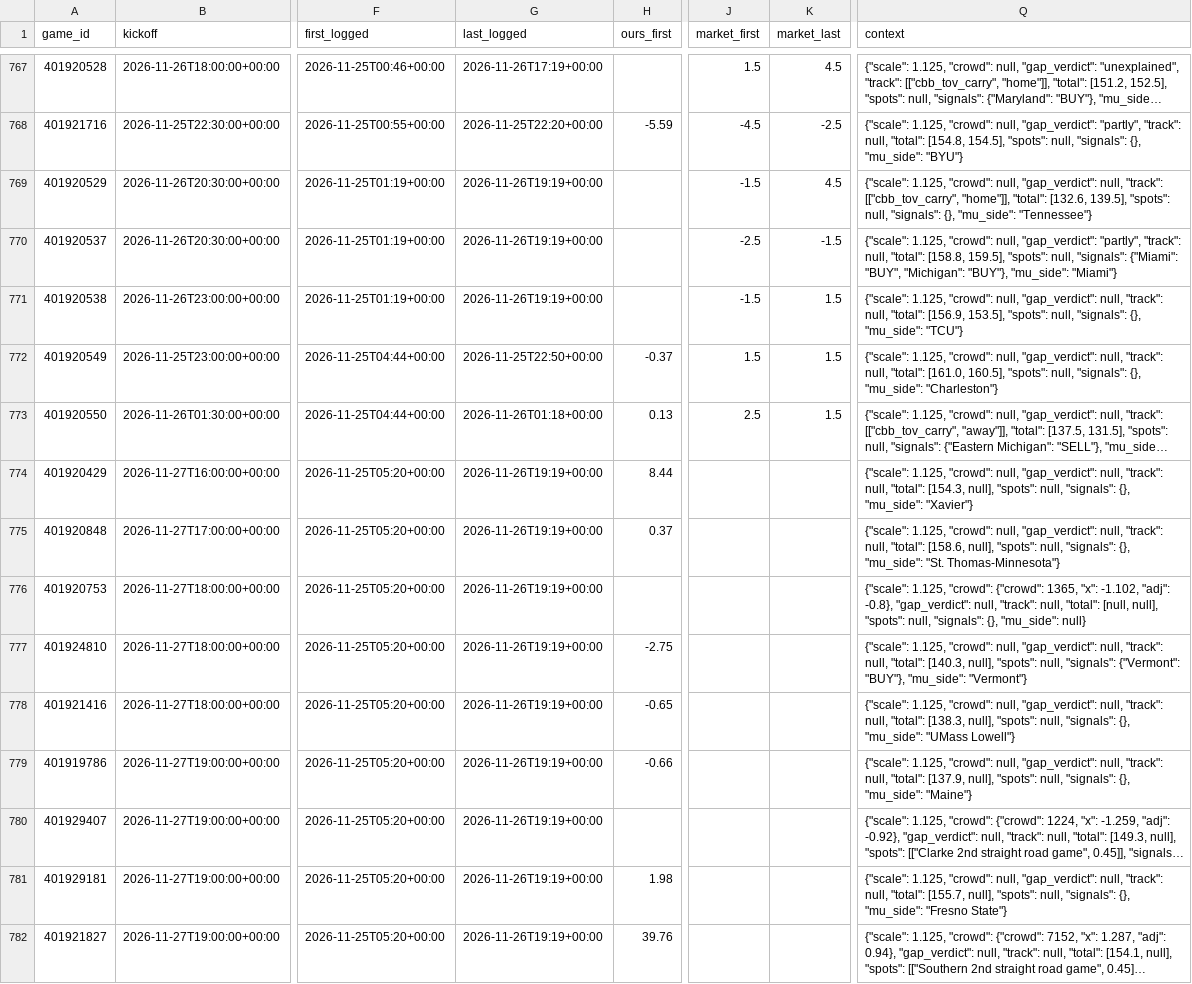
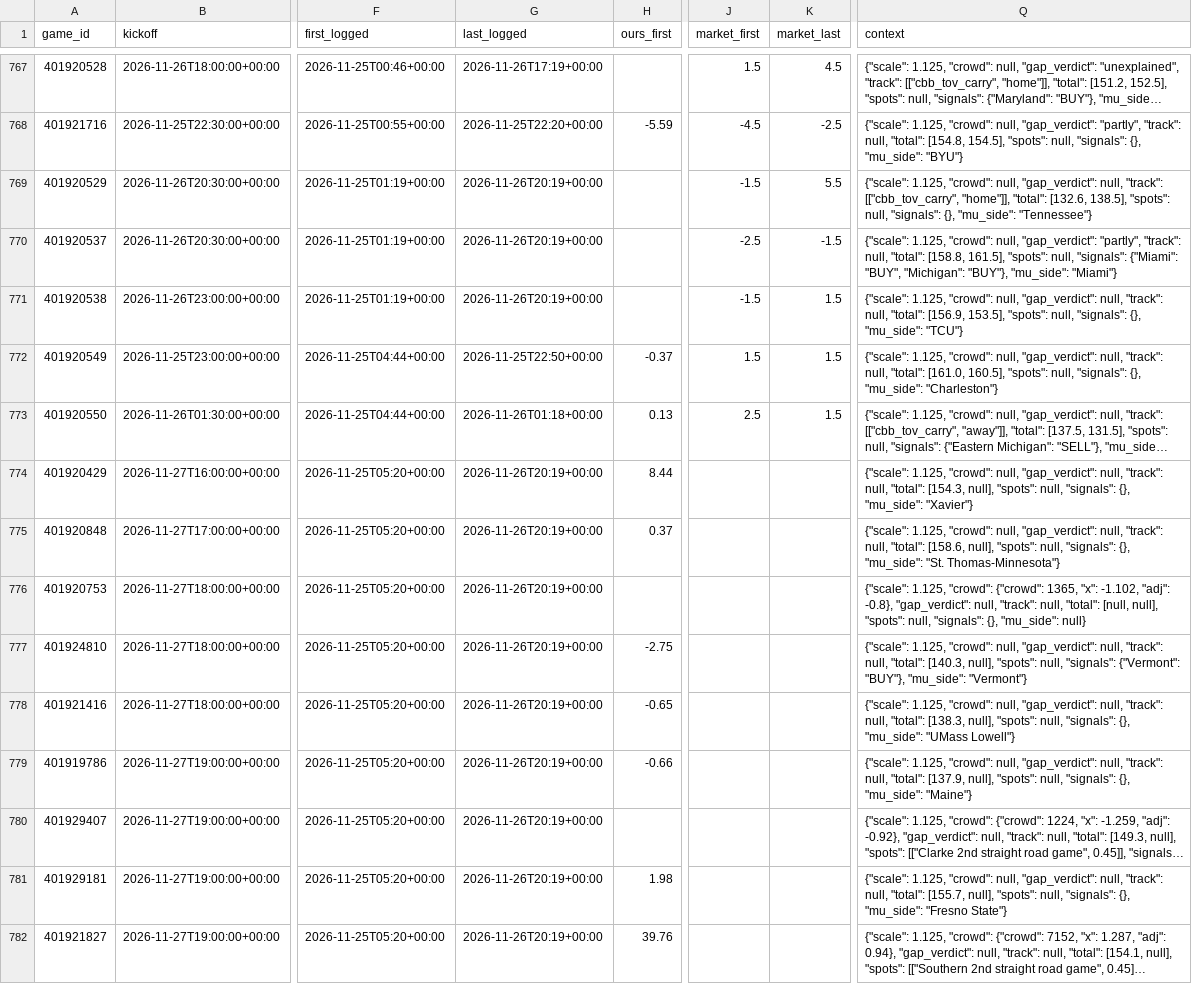
Before and after one commit to dylankelly0233-hoops/alphapoint-dashboards, a CSV file: projections_cbb.csv, drawn as a sheet; only a part is shown, gaps mark what is left out; long unchanged cells end in …; the diff covers the shown part only; the diff names each change by its address in the sheet, - before the commit and + after, or states it on an @@ line.

```diff
--- a/projections_cbb.csv
+++ b/projections_cbb.csv
-G769:G771 (last_logged): 2026-11-26T19:19+00:00
+G769:G771 (last_logged): 2026-11-26T20:19+00:00
-K769 (market_last): 4.5
+K769 (market_last): 5.5
-Q769 (context): …"total": [132.6, 139.5], "spots": null,…
+Q769 (context): …"total": [132.6, 138.5], "spots": null,…
-Q770 (context): …"total": [158.8, 159.5], "spots": null,…
+Q770 (context): …"total": [158.8, 161.5], "spots": null,…
-G774:G782 (last_logged): 2026-11-26T19:19+00:00
+G774:G782 (last_logged): 2026-11-26T20:19+00:00
```
Also changed, not shown: 124 edited cells elsewhere in this file, golf_log_2026.csv, projections_cfb.csv, 4 other files.
